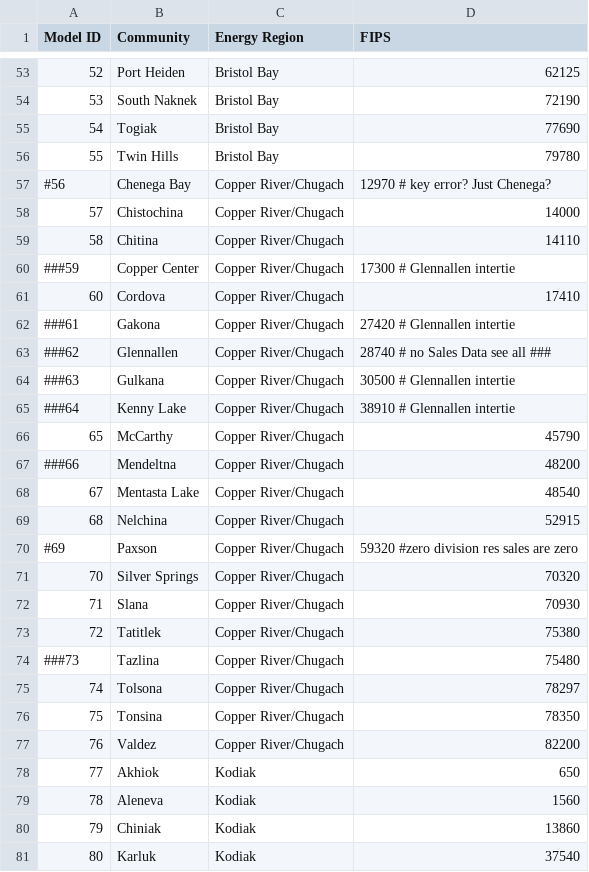
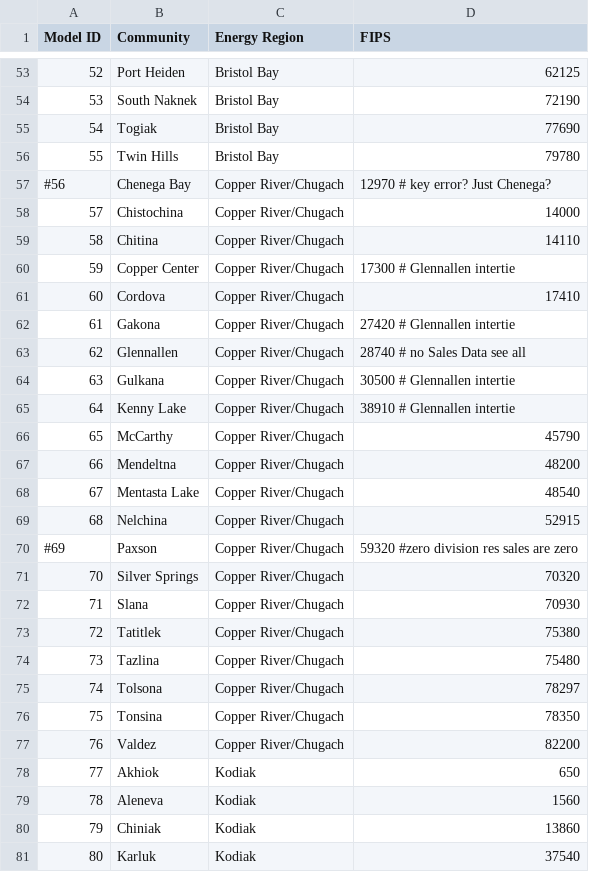
Before and after one commit to gina-alaska/alaska_affordable_energy_model-data, a CSV file: community_list.csv, drawn as a sheet; only a part is shown, gaps mark what is left out.

```diff
--- a/community_list.csv
+++ b/community_list.csv
@@ -59,10 +59,10 @@ Model ID,Community,Energy Region,FIPS
 58,Chitina,Copper River/Chugach,14110
-###59,Copper Center,Copper River/Chugach,17300 # Glennallen intertie
+59,Copper Center,Copper River/Chugach,17300 # Glennallen intertie
 60,Cordova,Copper River/Chugach,17410
-###61,Gakona,Copper River/Chugach,27420 # Glennallen intertie
-###62,Glennallen,Copper River/Chugach,28740 # no Sales Data see all ###
-###63,Gulkana,Copper River/Chugach,30500 # Glennallen intertie
-###64,Kenny Lake,Copper River/Chugach,38910 # Glennallen intertie
+61,Gakona,Copper River/Chugach,27420 # Glennallen intertie
+62,Glennallen,Copper River/Chugach,28740 # no Sales Data see all
+63,Gulkana,Copper River/Chugach,30500 # Glennallen intertie
+64,Kenny Lake,Copper River/Chugach,38910 # Glennallen intertie
 65,McCarthy,Copper River/Chugach,45790
-###66,Mendeltna,Copper River/Chugach,48200
+66,Mendeltna,Copper River/Chugach,48200
 67,Mentasta Lake,Copper River/Chugach,48540
@@ -73,3 +73,3 @@ Model ID,Community,Energy Region,FIPS
 72,Tatitlek,Copper River/Chugach,75380
-###73,Tazlina,Copper River/Chugach,75480
+73,Tazlina,Copper River/Chugach,75480
 74,Tolsona,Copper River/Chugach,78297
```
Also changed, not shown: 2 other files.
